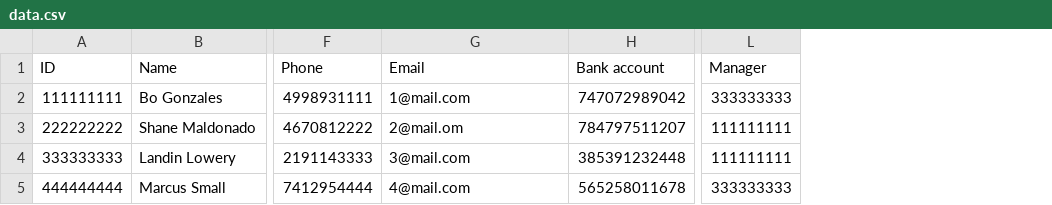
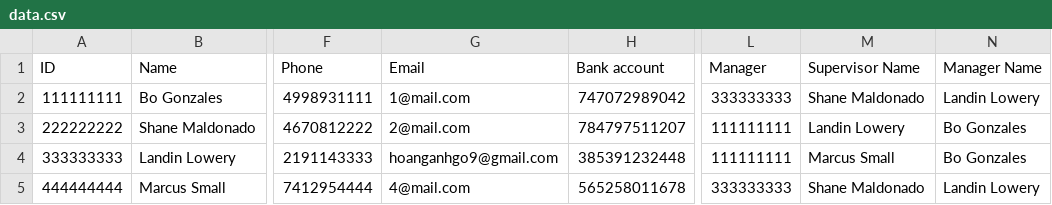
Before and after one commit to supernovalx/sales-bot-data-api, a CSV file: data.csv, drawn as a sheet; only a part is shown, gaps mark what is left out; the diff names each change by its address in the sheet, - before the commit and + after, or states it on an @@ line.

Commit message:
update data

```diff
--- a/data.csv
+++ b/data.csv
+column M (Supervisor Name), rows 2-5: Shane Maldonado | Landin Lowery | Marcus Small | Shane Maldonado
+column N (Manager Name), rows 2-5: Landin Lowery | Bo Gonzales | Bo Gonzales | Landin Lowery
-G3 (Email): 2@mail.om
+G3 (Email): 2@mail.com
-G4 (Email): 3@mail.com
+G4 (Email): hoanganhgo9@gmail.com
```
Also changed, not shown: 1 other file.
